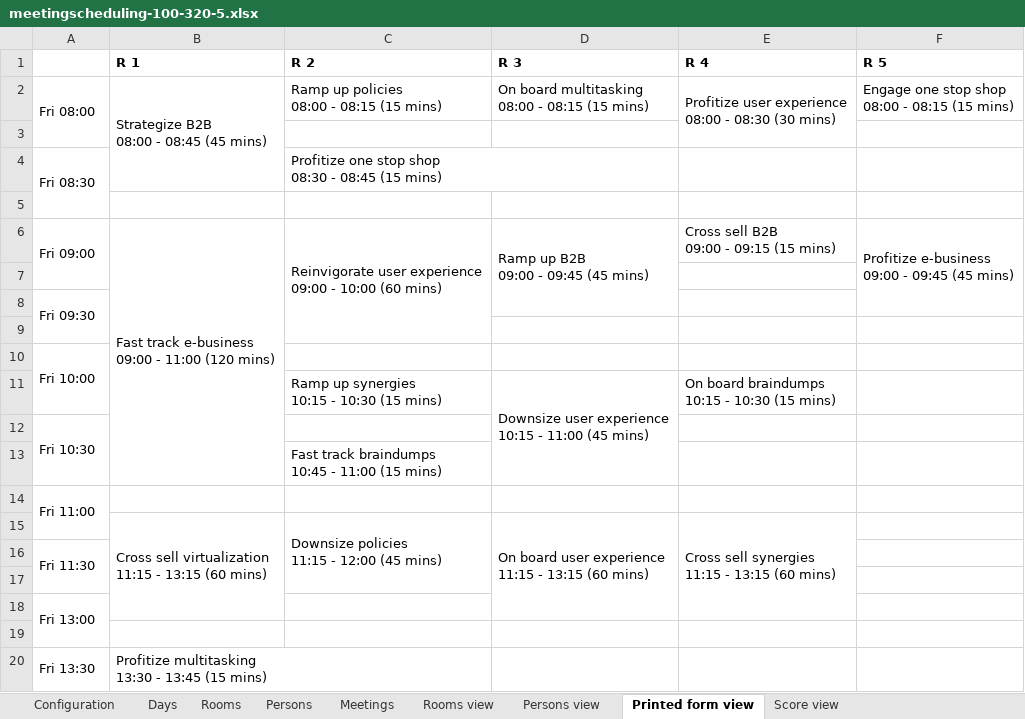
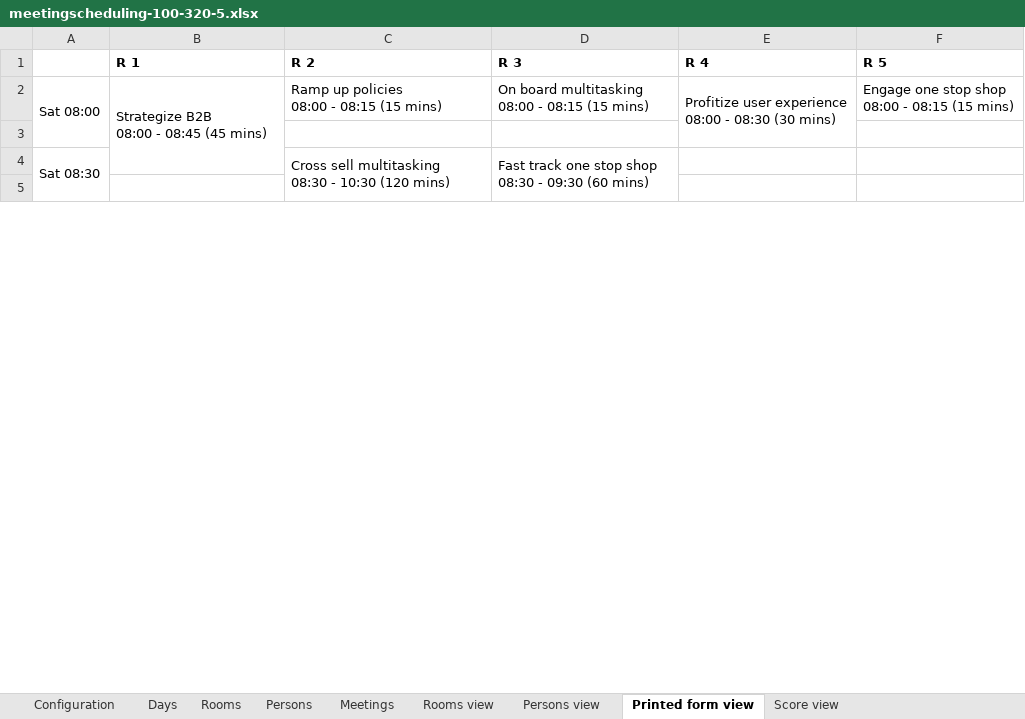
Before and after one commit to triceo/timefold-solver-benchmarks, an Excel workbook: data/meetingscheduling-100-320-5.xlsx, sheet Printed form view, drawn as a sheet; only a part is shown; values as stored, in another font and other column widths than the file's, no borders; charts and pictures not drawn; removed rows and columns are numbered as before the commit, all else as after; ↵ is a line break in a cell; the diff covers the shown part only; the diff names each change by its address in the sheet, - before the commit and + after, or states it on an @@ line.

```diff
--- a/data/meetingscheduling-100-320-5.xlsx (sheet Printed form view)
+++ b/data/meetingscheduling-100-320-5.xlsx (sheet Printed form view)
-A2: Fri 08:00
+A2: Sat 08:00
-row 4: Fri 08:30 |  | Profitize one stop shop ↵ 08:30 - 08:45 (15 mins)
+row 4: Sat 08:30 |  | Cross sell multitasking ↵ 08:30 - 10:30 (120 mins) | Fast track one stop shop ↵ 08:30 - 09:30 (60 mins)
-row 6: Fri 09:00 | Fast track e-business ↵ 09:00 - 11:00 (120 mins) | Reinvigorate user experience ↵ 09:00 - 10:00 (60 mins) | Ramp up B2B ↵ 09:00 - 09:45 (45 mins) | Cross sell B2B ↵ 09:00 - 09:15 (15 mins) | Profitize e-business ↵ 09:00 - 09:45 (45 mins)
-row 7: (empty)
-row 8: Fri 09:30
-row 9: (empty)
-row 10: Fri 10:00
-row 11:  |  | Ramp up synergies ↵ 10:15 - 10:30 (15 mins) | Downsize user experience ↵ 10:15 - 11:00 (45 mins) | On board braindumps ↵ 10:15 - 10:30 (15 mins)
-row 12: Fri 10:30
-row 13:  |  | Fast track braindumps ↵ 10:45 - 11:00 (15 mins)
-row 14: Fri 11:00
-row 15:  | Cross sell virtualization ↵ 11:15 - 13:15 (60 mins) | Downsize policies ↵ 11:15 - 12:00 (45 mins) | On board user experience ↵ 11:15 - 13:15 (60 mins) | Cross sell synergies ↵ 11:15 - 13:15 (60 mins)
-row 16: Fri 11:30
-row 17: (empty)
-row 18: Fri 13:00
-row 19: (empty)
-row 20: Fri 13:30 | Profitize multitasking ↵ 13:30 - 13:45 (15 mins)
```
Also changed, not shown: 54 added rows, 39 removed rows, 4 moved rows, 96 edited cells and merged cells elsewhere in this sheet, sheet Score view, sheet Persons view, sheet Rooms view, sheet Meetings, sheet Days, sheet Configuration, 9 other files.
